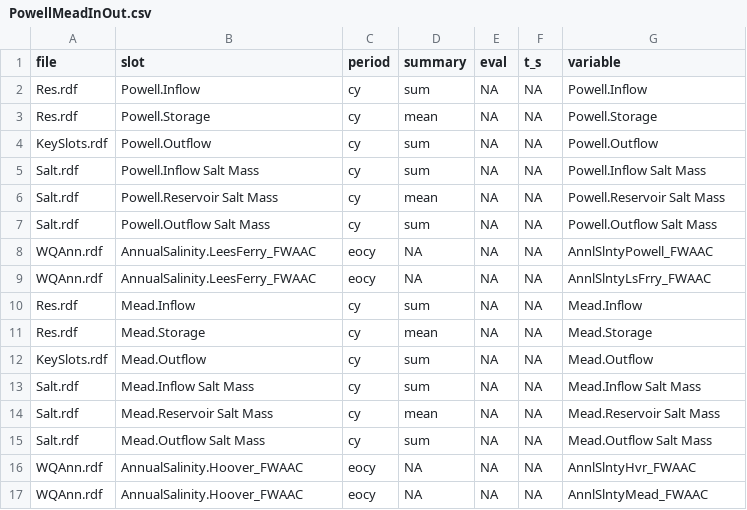
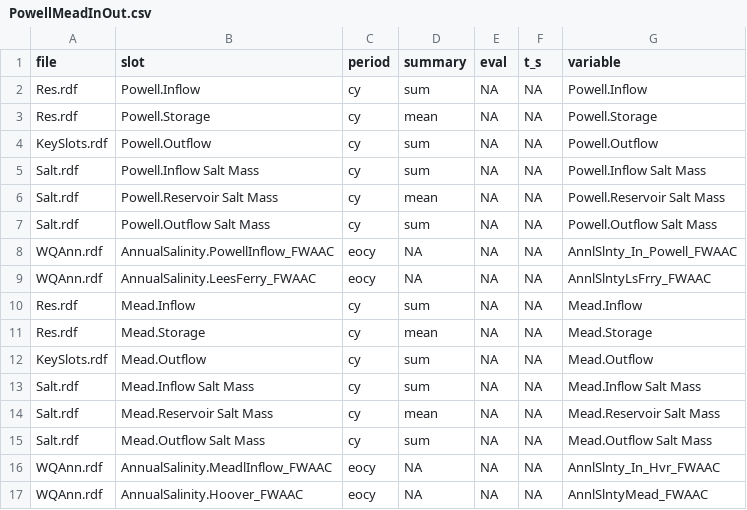
Before and after one commit to usbr/RW-RDF-Process-Plot, a CSV file: rw_agg/PowellMeadInOut.csv, drawn as a sheet.

Commit message:
Fix jims comments about 3 panel plot, all works now but must update dev model crss annualsalinity slot to include inflow

```diff
--- a/rw_agg/PowellMeadInOut.csv
+++ b/rw_agg/PowellMeadInOut.csv
@@ -7,3 +7,3 @@ Salt.rdf,Powell.Reservoir Salt Mass,cy,mean,NA,NA,Powell.Reservoir Salt Mass
 Salt.rdf,Powell.Outflow Salt Mass,cy,sum,NA,NA,Powell.Outflow Salt Mass
-WQAnn.rdf,AnnualSalinity.LeesFerry_FWAAC,eocy,NA,NA,NA,AnnlSlntyPowell_FWAAC
+WQAnn.rdf,AnnualSalinity.PowellInflow_FWAAC,eocy,NA,NA,NA,AnnlSlnty_In_Powell_FWAAC
 WQAnn.rdf,AnnualSalinity.LeesFerry_FWAAC,eocy,NA,NA,NA,AnnlSlntyLsFrry_FWAAC
@@ -15,3 +15,3 @@ Salt.rdf,Mead.Reservoir Salt Mass,cy,mean,NA,NA,Mead.Reservoir Salt Mass
 Salt.rdf,Mead.Outflow Salt Mass,cy,sum,NA,NA,Mead.Outflow Salt Mass
-WQAnn.rdf,AnnualSalinity.Hoover_FWAAC,eocy,NA,NA,NA,AnnlSlntyHvr_FWAAC
+WQAnn.rdf,AnnualSalinity.MeadlInflow_FWAAC,eocy,NA,NA,NA,AnnlSlnty_In_Hvr_FWAAC
 WQAnn.rdf,AnnualSalinity.Hoover_FWAAC,eocy,NA,NA,NA,AnnlSlntyMead_FWAAC
```
Also changed, not shown: 1 other file.
